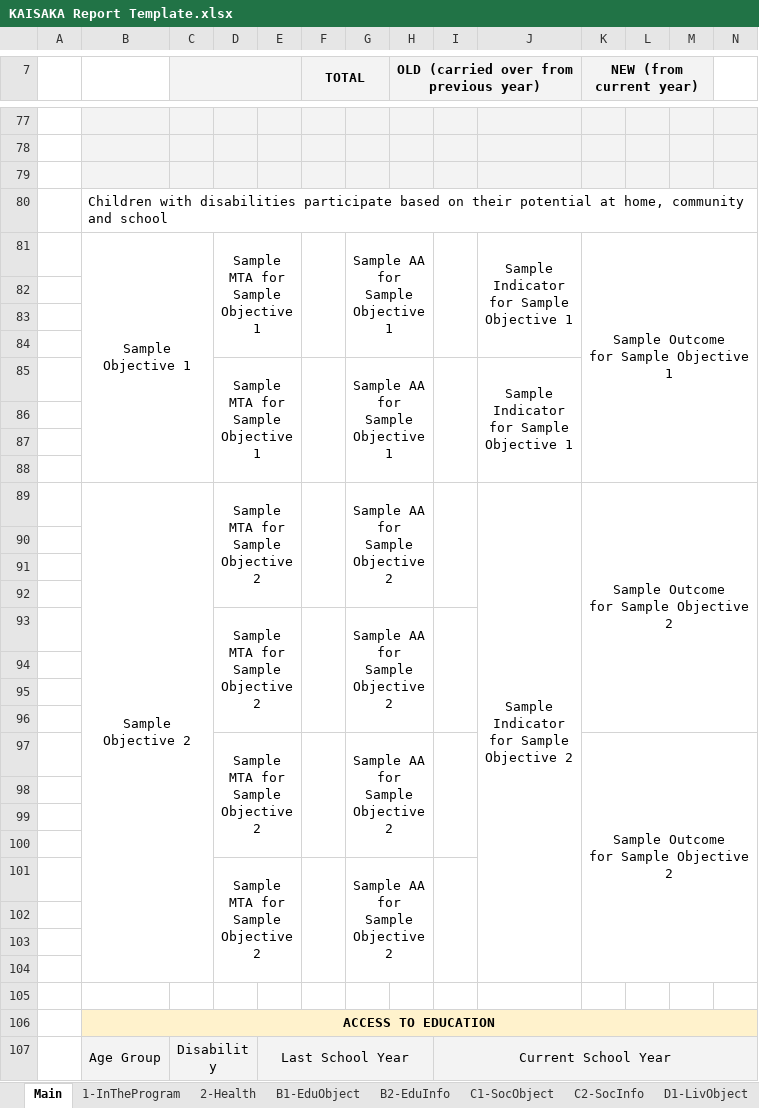
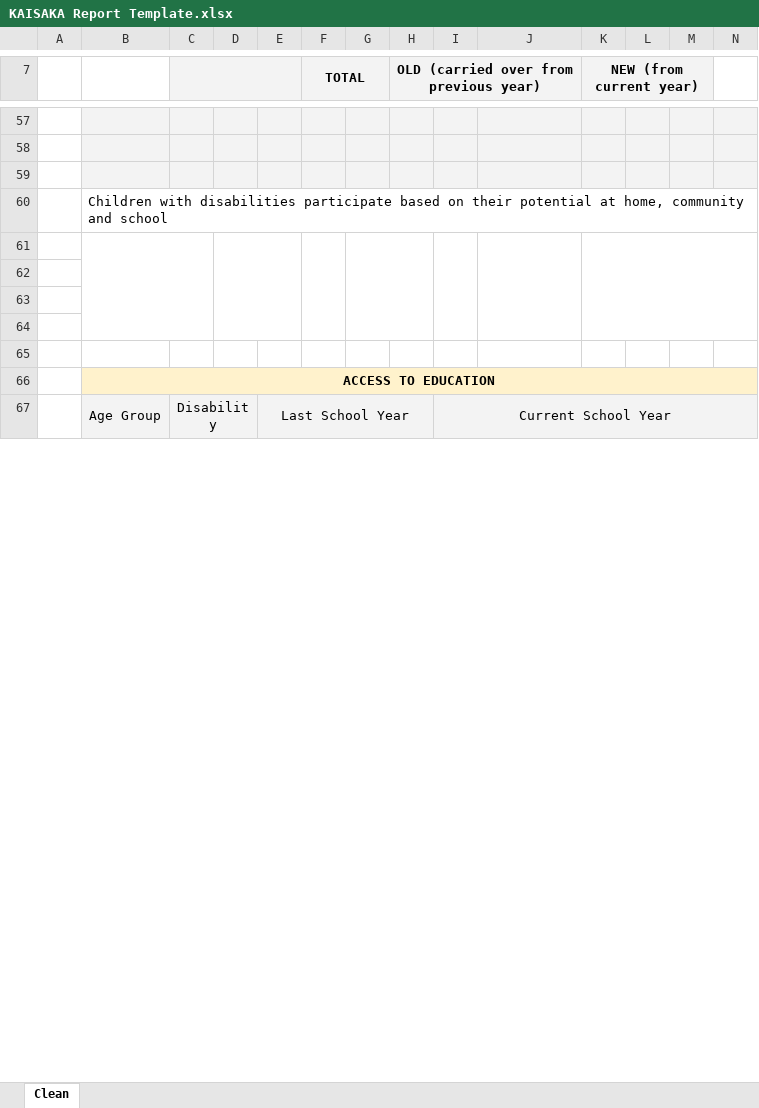
Before and after one commit to kaisaka-dev/kaisaka-web, an Excel workbook: src/lib/server/reports/templates/KAISAKA Report Template.xlsx, sheet Clean, drawn as a sheet; only a part is shown, gaps mark what is left out; values as stored, in another font and other column widths than the file's, no borders; charts and pictures not drawn; removed rows and columns are numbered as before the commit, all else as after; ↵ is a line break in a cell; the diff covers the shown part only; the diff names each change by its address in the sheet, - before the commit and + after, or states it on an @@ line.

```diff
--- a/src/lib/server/reports/templates/KAISAKA Report Template.xlsx (sheet Clean)
+++ b/src/lib/server/reports/templates/KAISAKA Report Template.xlsx (sheet Clean)
-sheet tab: Main
+sheet tab: Clean
-sheet tab: 1-InTheProgram
-sheet tab: 2-Health
-sheet tab: B1-EduObject
-sheet tab: B2-EduInfo
-sheet tab: C1-SocObject
-sheet tab: C2-SocInfo
-sheet tab: D1-LivObject
-row 81:  | Sample Objective 1 |  | Sample MTA for ↵ Sample Objective 1 |  |  | Sample AA for ↵ Sample Objective 1 |  |  | Sample ↵ Indicator ↵ for Sample ↵ Objective 1 | Sample Outcome ↵ for Sample Objective 1
+B61:C64 merged
+D61:E64 merged
+F61:F64 merged
+G61:H64 merged
+I61:I64 merged
+J61:J64 merged
+K61:N64 merged
-row 83: (empty)
-row 84: (empty)
-row 85:  |  |  | Sample MTA for ↵ Sample Objective 1 |  |  | Sample AA for ↵ Sample Objective 1 |  |  | Sample ↵ Indicator ↵ for Sample ↵ Objective 1
-row 86: (empty)
-row 87: (empty)
-row 88: (empty)
-row 89:  | Sample Objective 2 |  | Sample MTA for ↵ Sample Objective 2 |  |  | Sample AA for ↵ Sample Objective 2 |  |  | Sample ↵ Indicator ↵ for Sample ↵ Objective 2 | Sample Outcome ↵ for Sample Objective 2
-row 90: (empty)
-row 91: (empty)
-row 92: (empty)
-row 93:  |  |  | Sample MTA for ↵ Sample Objective 2 |  |  | Sample AA for ↵ Sample Objective 2
-row 94: (empty)
-row 95: (empty)
-row 96: (empty)
-row 97:  |  |  | Sample MTA for ↵ Sample Objective 2 |  |  | Sample AA for ↵ Sample Objective 2 |  |  |  | Sample Outcome ↵ for Sample Objective 2
-row 98: (empty)
-row 99: (empty)
-row 100: (empty)
-row 101:  |  |  | Sample MTA for ↵ Sample Objective 2 |  |  | Sample AA for ↵ Sample Objective 2
```
Also changed, not shown: 3 added rows, 65 removed rows, 2 edited cells, cell formats and merged cells elsewhere in this sheet, other sheet tabs, charts or pictures, src/lib/server/reports/templates/TEMPLATE_A1-InTheProgram.xlsx, src/lib/server/reports/templates/TEMPLATE_A2-Health.xlsx, 21 other files.
